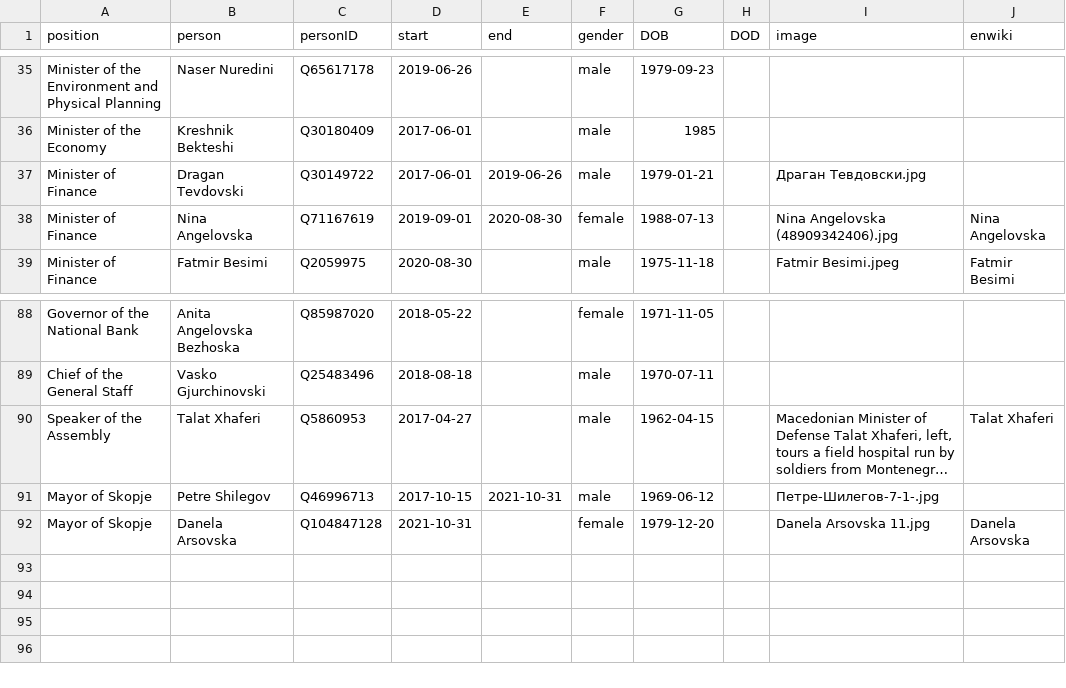
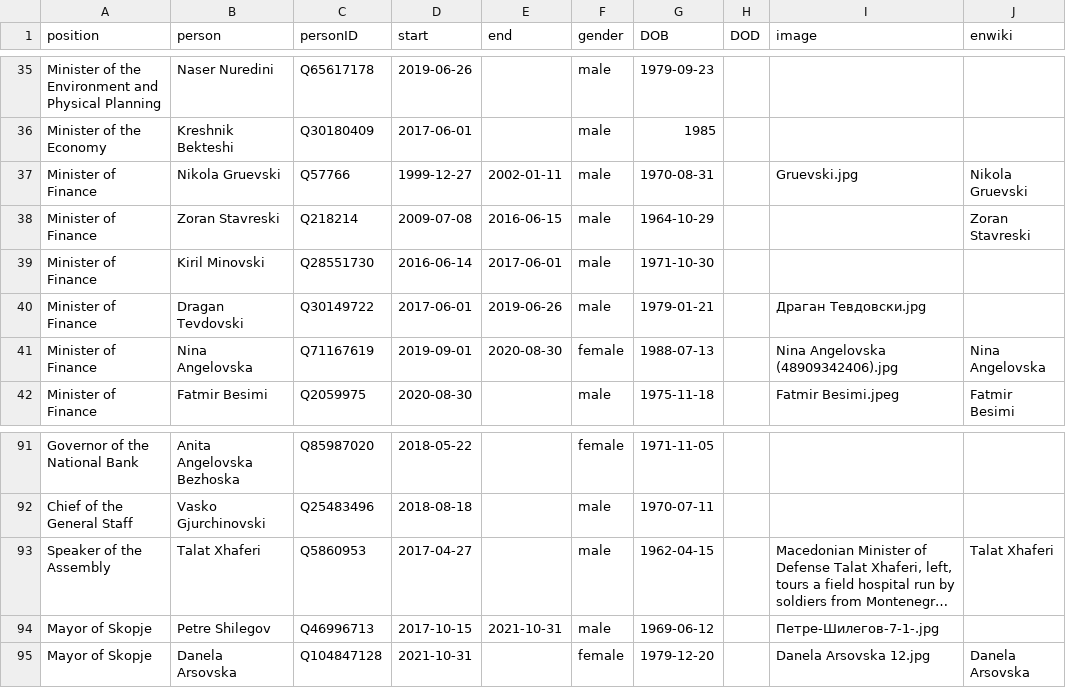
Before and after one commit to every-politician-scrapers/north-macedonia-ministers, a CSV file: html/holders21.csv, drawn as a sheet; only a part is shown, gaps mark what is left out; long unchanged cells end in …; addresses are those after the commit; the diff names each change by its address in the sheet, - before the commit and + after, or states it on an @@ line.

```diff
--- a/html/holders21.csv
+++ b/html/holders21.csv
+row 37: Minister of Finance | Nikola Gruevski | Q57766 | 1999-12-27 | 2002-01-11 | male | 1970-08-31 |  | Gruevski.jpg | Nikola Gruevski
+row 38: Minister of Finance | Zoran Stavreski | Q218214 | 2009-07-08 | 2016-06-15 | male | 1964-10-29 |  |  | Zoran Stavreski
+row 39: Minister of Finance | Kiril Minovski | Q28551730 | 2016-06-14 | 2017-06-01 | male | 1971-10-30
-I95 (image): Danela Arsovska 11.jpg
+I95 (image): Danela Arsovska 12.jpg
```
Also changed, not shown: html/current.csv, 1 other file.
